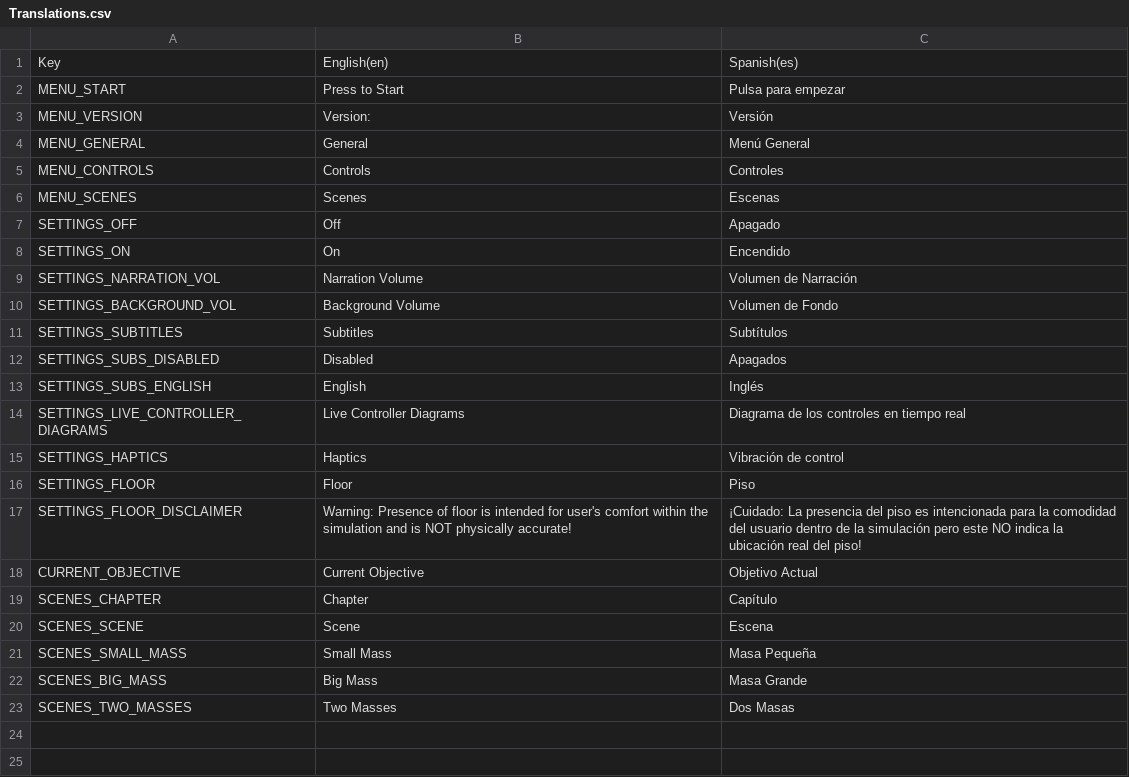
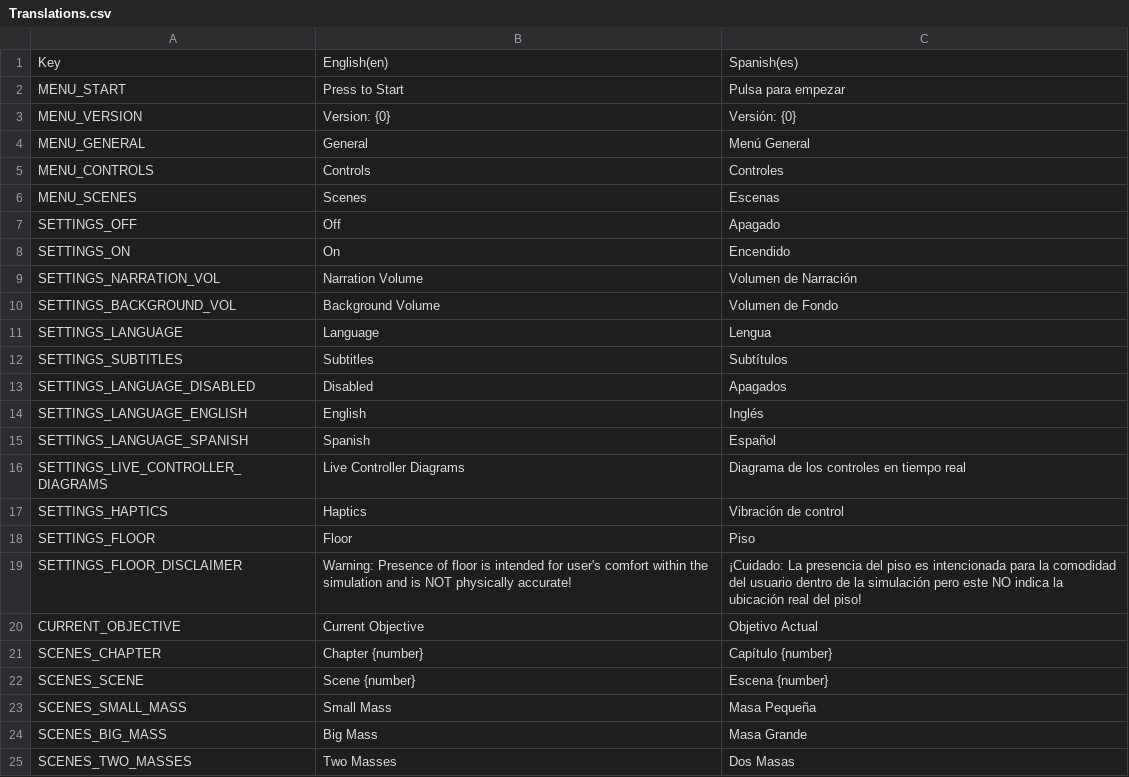
Before and after one commit to POINT-VR/POINT-VR-Chapter-1, a CSV file: POINT-VR-Chapter-1/Assets/POINT/Localization/Translations.csv, drawn as a sheet.

Commit message:
Get updated localization files
Retrieved updated localization files from the old `localization` branch

```diff
--- a/POINT-VR-Chapter-1/Assets/POINT/Localization/Translations.csv
+++ b/POINT-VR-Chapter-1/Assets/POINT/Localization/Translations.csv
@@ -2,3 +2,3 @@
 MENU_START,Press to Start,Pulsa para empezar
-MENU_VERSION,Version:,Versión
+MENU_VERSION,Version: {0},Versión: {0}
 MENU_GENERAL,General,Menú General
@@ -10,5 +10,7 @@ SETTINGS_NARRATION_VOL,Narration Volume,Volumen de Narración
 SETTINGS_BACKGROUND_VOL,Background Volume,Volumen de Fondo
+SETTINGS_LANGUAGE,Language,Lengua
 SETTINGS_SUBTITLES,Subtitles,Subtítulos
-SETTINGS_SUBS_DISABLED,Disabled,Apagados
-SETTINGS_SUBS_ENGLISH,English,Inglés
+SETTINGS_LANGUAGE_DISABLED,Disabled,Apagados
+SETTINGS_LANGUAGE_ENGLISH,English,Inglés
+SETTINGS_LANGUAGE_SPANISH,Spanish,Español
 SETTINGS_LIVE_CONTROLLER_DIAGRAMS,Live Controller Diagrams,Diagrama de los controles en tiempo real
@@ -18,4 +20,4 @@ SETTINGS_FLOOR_DISCLAIMER,Warning: Presence of floor is intended for user's comf
 CURRENT_OBJECTIVE,Current Objective,Objetivo Actual
-SCENES_CHAPTER,Chapter,Capítulo
-SCENES_SCENE,Scene,Escena
+SCENES_CHAPTER,Chapter {number},Capítulo {number}
+SCENES_SCENE,Scene {number},Escena {number}
 SCENES_SMALL_MASS,Small Mass,Masa Pequeña
```
Also changed, not shown: 8 other files.
